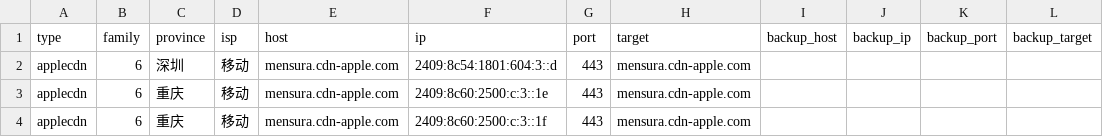
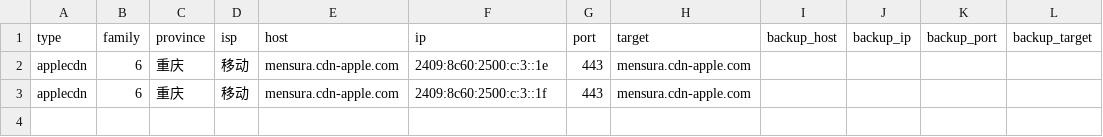
Before and after one commit to Tozward/TcpQuality, a TSV file: nodes/apple6.tsv, drawn as a sheet; the diff names each change by its address in the sheet, - before the commit and + after, or states it on an @@ line.

```diff
--- a/nodes/apple6.tsv
+++ b/nodes/apple6.tsv
-row 2: applecdn | 6 | 深圳 | 移动 | mensura.cdn-apple.com | 2409:8c54:1801:604:3::d | 443 | mensura.cdn-apple.com
```
Also changed, not shown: nodes/all.tsv, nodes/cdn.tsv, 4 other files.
